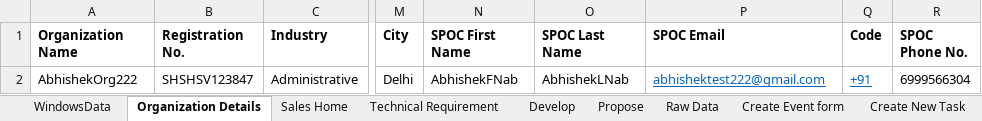
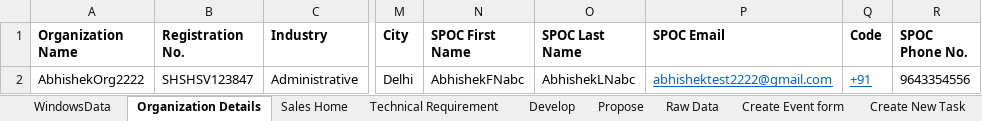
Before and after one commit to abhishekbirana/iCustomer_OSS_BSS, an Excel workbook: target/test-classes/TestData.xlsx, sheet Organization Details, drawn as a sheet; only a part is shown, gaps mark what is left out; values as stored, in another font and other column widths than the file's, no borders; the diff names each change by its address in the sheet, - before the commit and + after, or states it on an @@ line.

Commit message:
Abhishek-"190320241532"

```diff
--- a/target/test-classes/TestData.xlsx (sheet Organization Details)
+++ b/target/test-classes/TestData.xlsx (sheet Organization Details)
-A2 (Organization Name): AbhishekOrg222
+A2 (Organization Name): AbhishekOrg2222
-N2 (SPOC First Name): AbhishekFNab
+N2 (SPOC First Name): AbhishekFNabc
-O2 (SPOC Last Name): AbhishekLNab
+O2 (SPOC Last Name): AbhishekLNabc
-P2 (SPOC Email): abhishektest222@gmail.com
+P2 (SPOC Email): abhishektest2222@gmail.com
-R2 (SPOC Phone No.): 6999566304
+R2 (SPOC Phone No.): 9643354556
```
Also changed, not shown: sheet Sales Home, 2 other files.
